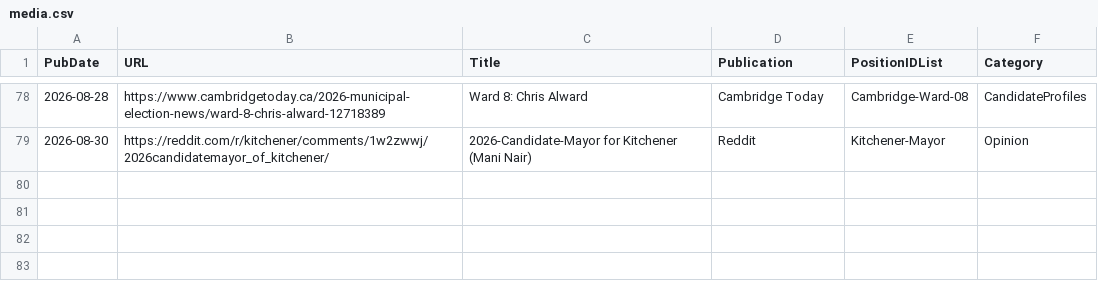
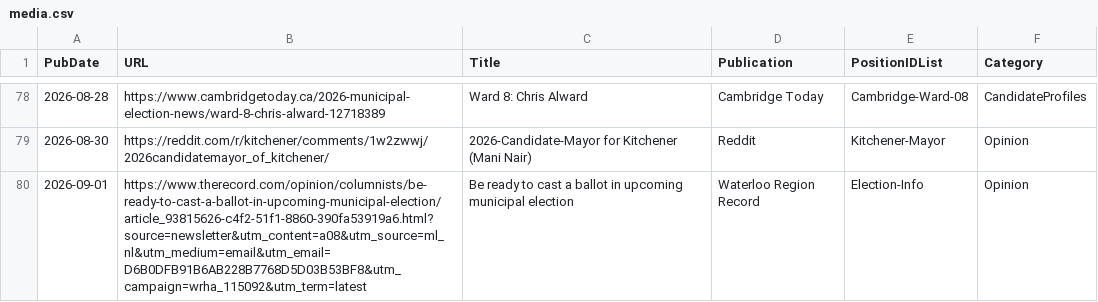
Before and after one commit to CivicTechWR/WRVotesPlaceholder, a CSV file: docs/_data/sync/media.csv, drawn as a sheet; only a part is shown, gaps mark what is left out.

Commit message:
Auto-commit: updated media.csv from Google Docs

```diff
--- a/docs/_data/sync/media.csv
+++ b/docs/_data/sync/media.csv
@@ -79 +79,2 @@ PubDate,URL,Title,Publication,PositionIDList,Category
 2026-08-30,https://reddit.com/r/kitchener/comments/1w2zwwj/2026candidatemayor_of_kitchener/,2026-Candidate-Mayor for Kitchener (Mani Nair),Reddit,Kitchener-Mayor,Opinion
+2026-09-01,https://www.therecord.com/opinion/columnists/be-ready-to-cast-a-ballot-in-upcoming-municipal-election/article_93815626-c4f2-51f1-8860-390fa53919a6.html?source=newsletter&utm_content=a08&utm_source=ml_nl&utm_medium=email&utm_email=D6B0DFB91B6AB228B7768D5D03B53BF8&utm_campaign=wrha_115092&utm_term=latest,Be ready to cast a ballot in upcoming municipal election,Waterloo Region Record,Election-Info,Opinion
```
